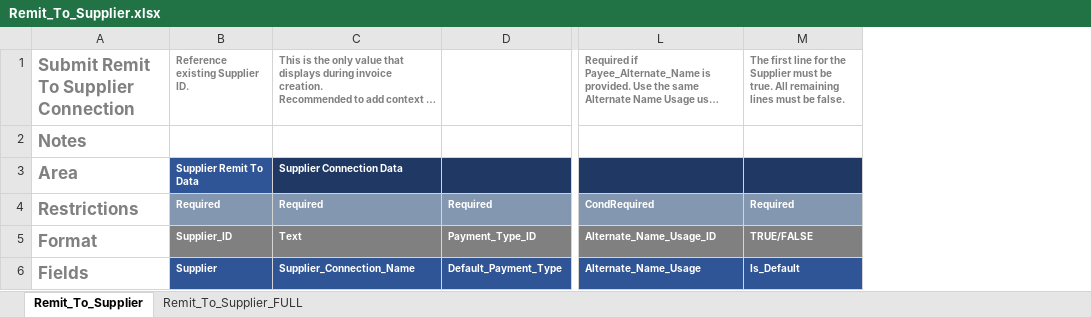
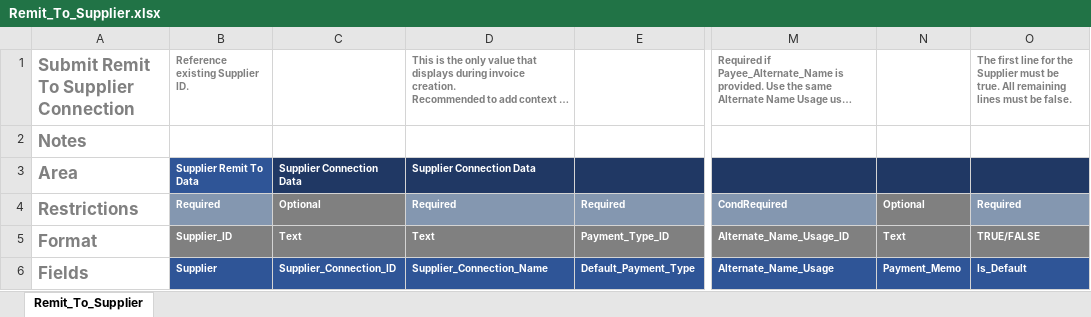
Before and after one commit to CU-CommunityApps/cu-kfs, an Excel workbook: src/main/resources/edu/cornell/kfs/cemi/vnd/batch/Remit_To_Supplier.xlsx, sheet Remit_To_Supplier, drawn as a sheet; only a part is shown, gaps mark what is left out; long unchanged cells end in …; values as stored, in another font and other column widths than the file's, no borders; the diff names each change by its address in the sheet, - before the commit and + after, or states it on an @@ line.

Commit message:
KFSPTS-37938 Fix template and Remit To Supplier processing

```diff
--- a/src/main/resources/edu/cornell/kfs/cemi/vnd/batch/Remit_To_Supplier.xlsx (sheet Remit_To_Supplier)
+++ b/src/main/resources/edu/cornell/kfs/cemi/vnd/batch/Remit_To_Supplier.xlsx (sheet Remit_To_Supplier)
@@ sheet tab hidden: Remit_To_Supplier_FULL @@
+column C, rows 3-6: Supplier Connection Data | Optional | Text | Supplier_Connection_ID
+column N, rows 4-6: Optional | Text | Payment_Memo
```
Also changed, not shown: 1 other file.
